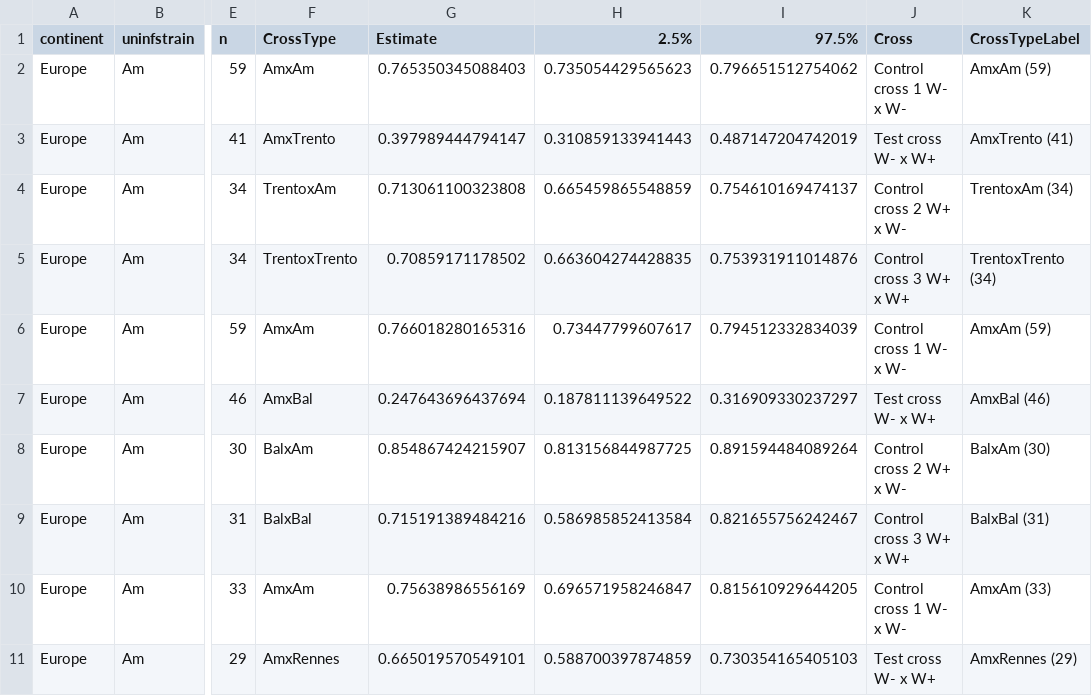
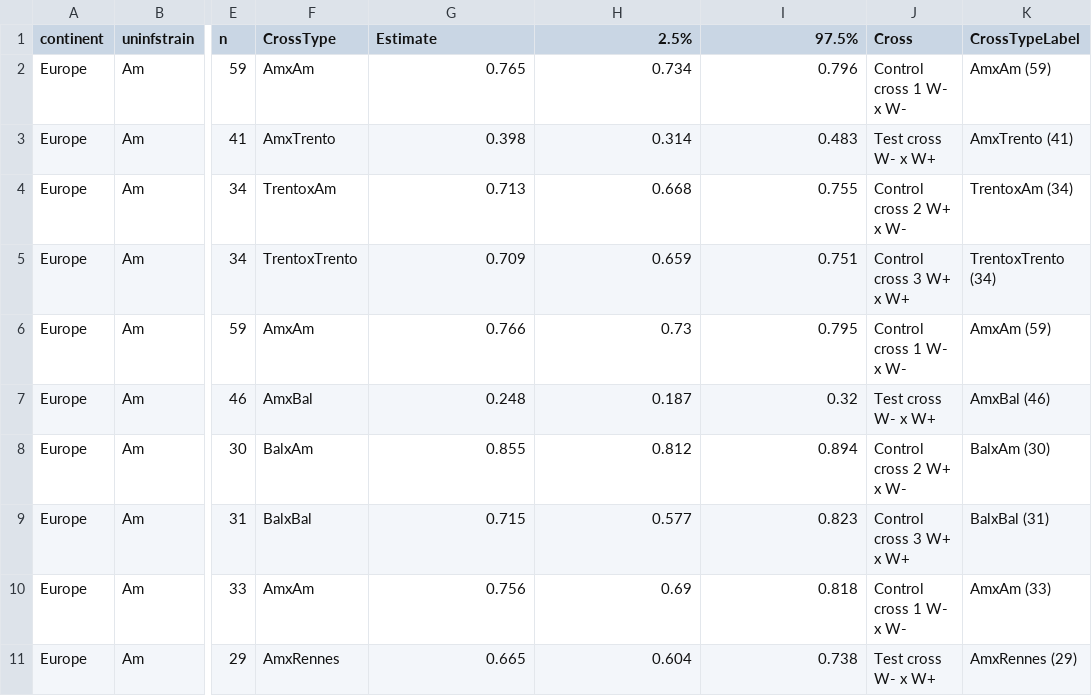
Before and after one commit to luchiksveta05/Y2025.Wolbachia.CI, a CSV file: data/derived_data/TableS2_confintp2.csv, drawn as a sheet; only a part is shown, gaps mark what is left out; the diff covers the shown part only; the diff names each change by its address in the sheet, - before the commit and + after, or states it on an @@ line.

```diff
--- a/data/derived_data/TableS2_confintp2.csv
+++ b/data/derived_data/TableS2_confintp2.csv
-G2 (Estimate): 0.765350345088403
+G2 (Estimate): 0.765
-H2 (2.5%): 0.735054429565623
+H2 (2.5%): 0.734
-I2 (97.5%): 0.796651512754062
+I2 (97.5%): 0.796
-G3 (Estimate): 0.397989444794147
+G3 (Estimate): 0.398
-H3 (2.5%): 0.310859133941443
+H3 (2.5%): 0.314
-I3 (97.5%): 0.487147204742019
+I3 (97.5%): 0.483
-G4 (Estimate): 0.713061100323808
+G4 (Estimate): 0.713
-H4 (2.5%): 0.665459865548859
+H4 (2.5%): 0.668
-I4 (97.5%): 0.754610169474137
+I4 (97.5%): 0.755
-G5 (Estimate): 0.70859171178502
+G5 (Estimate): 0.709
-H5 (2.5%): 0.663604274428835
+H5 (2.5%): 0.659
-I5 (97.5%): 0.753931911014876
+I5 (97.5%): 0.751
-G6 (Estimate): 0.766018280165316
+G6 (Estimate): 0.766
-H6 (2.5%): 0.73447799607617
+H6 (2.5%): 0.73
-I6 (97.5%): 0.794512332834039
+I6 (97.5%): 0.795
-G7 (Estimate): 0.247643696437694
+G7 (Estimate): 0.248
-H7 (2.5%): 0.187811139649522
+H7 (2.5%): 0.187
-I7 (97.5%): 0.316909330237297
+I7 (97.5%): 0.32
-G8 (Estimate): 0.854867424215907
+G8 (Estimate): 0.855
-H8 (2.5%): 0.813156844987725
+H8 (2.5%): 0.812
-I8 (97.5%): 0.891594484089264
+I8 (97.5%): 0.894
-G9 (Estimate): 0.715191389484216
+G9 (Estimate): 0.715
-H9 (2.5%): 0.586985852413584
+H9 (2.5%): 0.577
-I9 (97.5%): 0.821655756242467
+I9 (97.5%): 0.823
-G10 (Estimate): 0.75638986556169
+G10 (Estimate): 0.756
-H10 (2.5%): 0.696571958246847
+H10 (2.5%): 0.69
-I10 (97.5%): 0.815610929644205
+I10 (97.5%): 0.818
-G11 (Estimate): 0.665019570549101
+G11 (Estimate): 0.665
-H11 (2.5%): 0.588700397874859
+H11 (2.5%): 0.604
-I11 (97.5%): 0.730354165405103
+I11 (97.5%): 0.738
```
Also changed, not shown: 18 edited cells elsewhere in this file, data/derived_data/TableS2_CI_estimates.csv, data/derived_data/TableS2_confintp1.csv, 4 other files.
